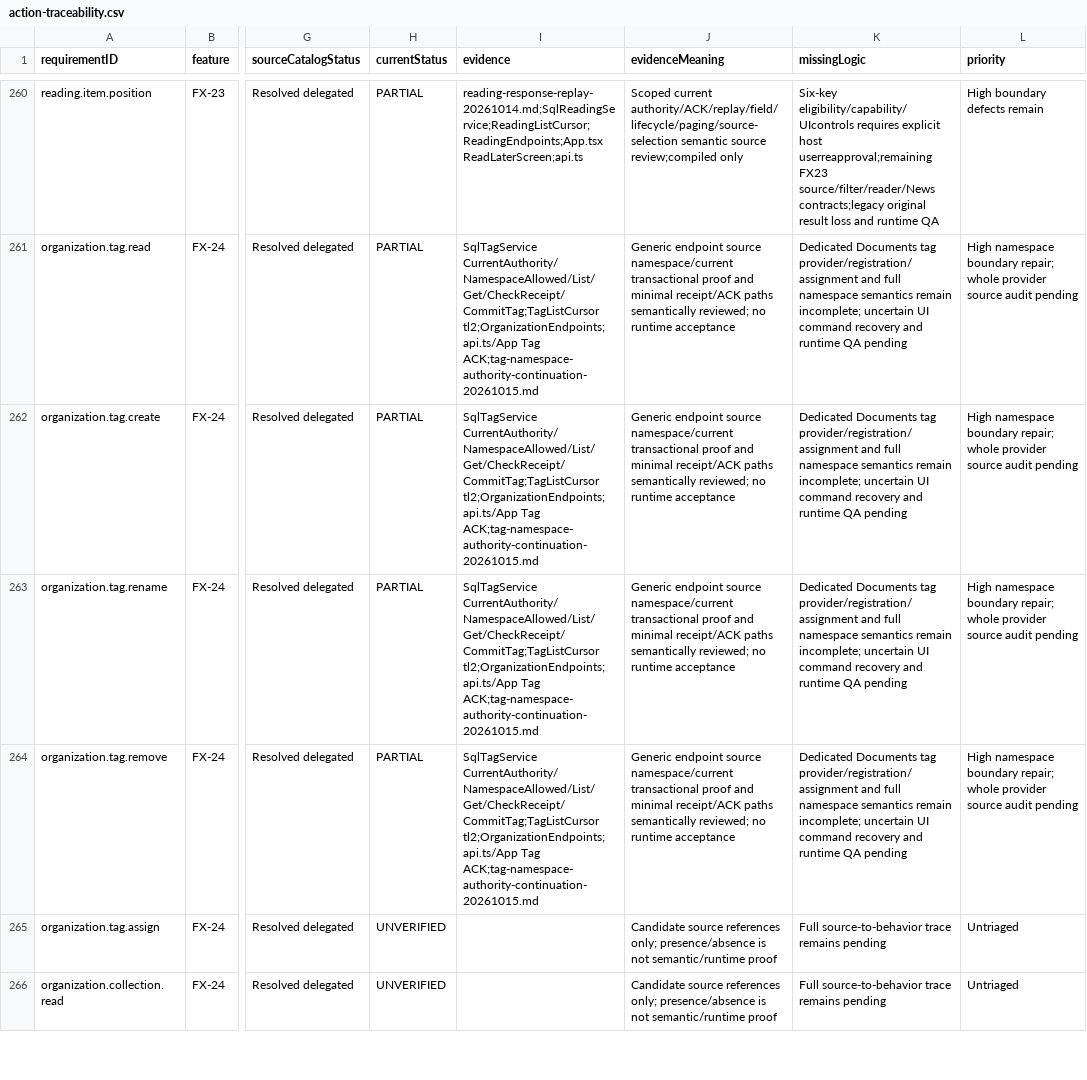
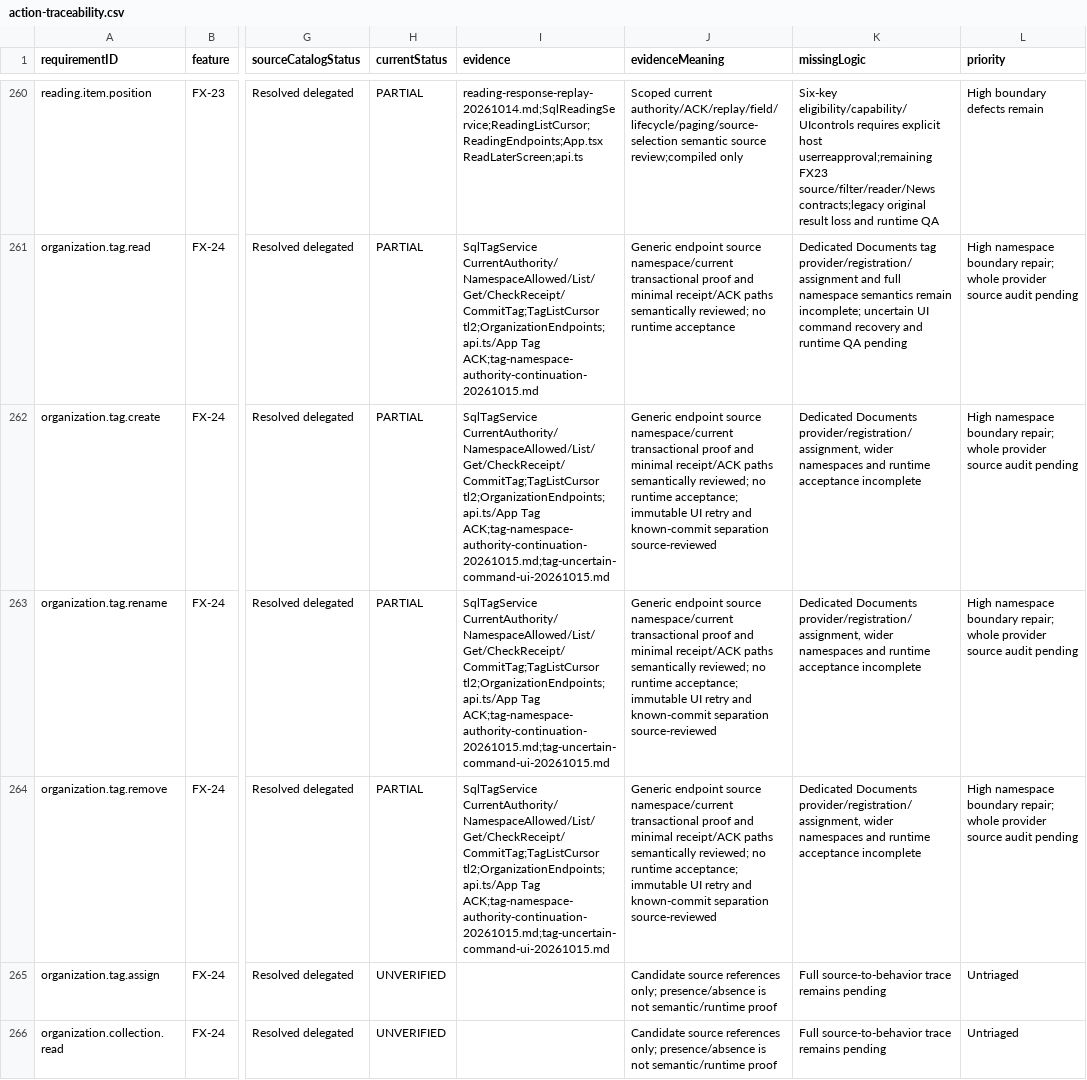
Before and after one commit to hakodev2k/Nexora, a CSV file: docs/implementation/full-product-audit-20261012/action-traceability.csv, drawn as a sheet; only a part is shown, gaps mark what is left out; the diff names each change by its address in the sheet, - before the commit and + after, or states it on an @@ line.

```diff
--- a/docs/implementation/full-product-audit-20261012/action-traceability.csv
+++ b/docs/implementation/full-product-audit-20261012/action-traceability.csv
-I262:I264 (evidence): …tl2;OrganizationEndpoints;api.ts/App Tag ACK;tag-namespace-authority-continuation-20261015.md
+I262:I264 (evidence): …tl2;OrganizationEndpoints;api.ts/App Tag ACK;tag-namespace-authority-continuation-20261015.md;tag-uncertain-command-ui-20261015.md
-J262:J264 (evidenceMeaning): …no runtime acceptance
+J262:J264 (evidenceMeaning): …no runtime acceptance; immutable UI retry and known-commit separation source-reviewed
-K262:K264 (missingLogic): Dedicated Documents tag provider/registration/assignment and full namespace semantics remain incomplete; uncertain UI command recovery and runtime QA pending
+K262:K264 (missingLogic): Dedicated Documents provider/registration/assignment, wider namespaces and runtime acceptance incomplete
```
Also changed, not shown: docs/implementation/full-product-audit-20261012/continuation-findings.csv, 6 other files.
